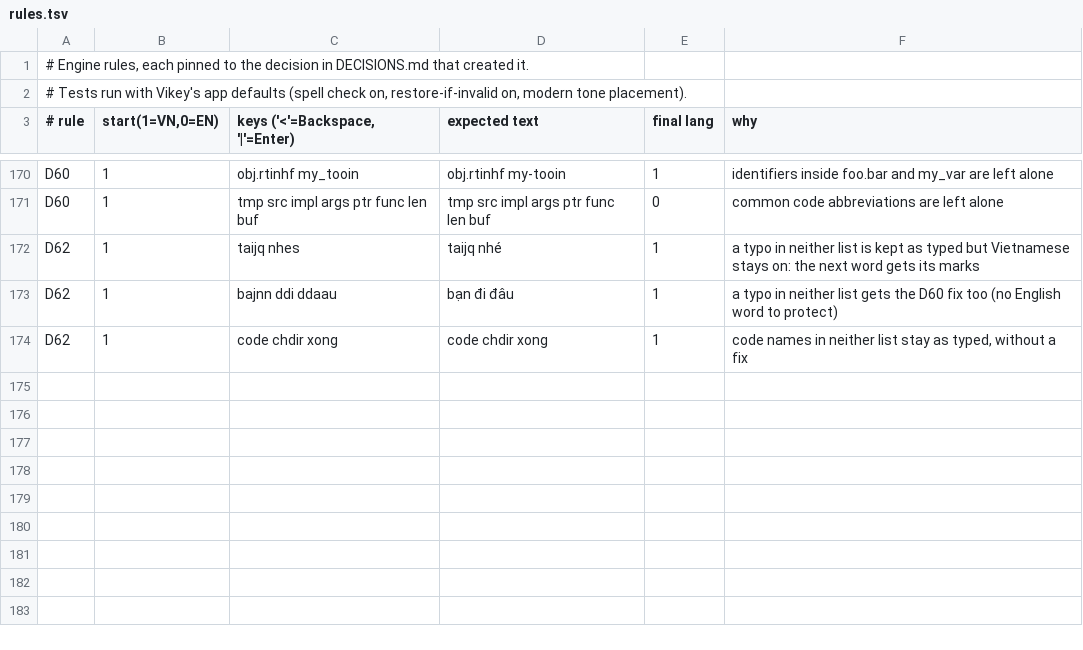
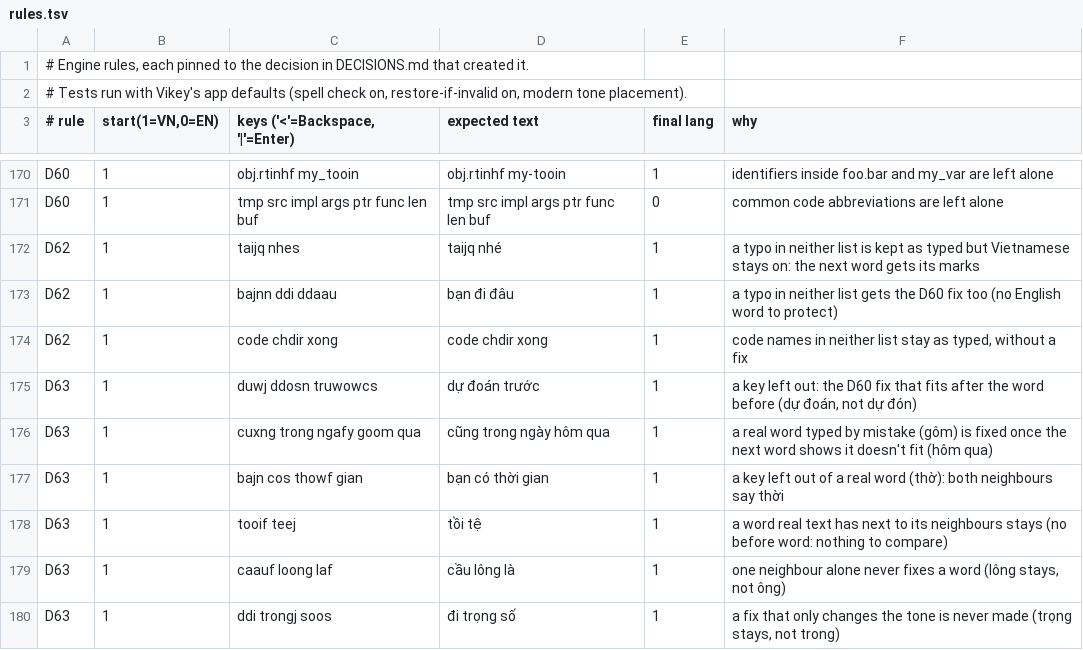
Before and after one commit to tdhieu94/SmartKey, a TSV file: Tools/autoswitch/rules/rules.tsv, drawn as a sheet; only a part is shown, gaps mark what is left out.

```diff
--- a/Tools/autoswitch/rules/rules.tsv
+++ b/Tools/autoswitch/rules/rules.tsv
@@ -174 +174,7 @@ D62	1	bajnn ddi ddaau 	bạn đi đâu 	1	a typo in neither list gets the D60 fi
 D62	1	code chdir xong 	code chdir xong 	1	code names in neither list stay as typed, without a fix
+D63	1	duwj ddosn truwowcs 	dự đoán trước 	1	a key left out: the D60 fix that fits after the word before (dự đoán, not dự đón)
+D63	1	cuxng trong ngafy goom qua 	cũng trong ngày hôm qua 	1	a real word typed by mistake (gôm) is fixed once the next word shows it doesn't fit (hôm qua)
+D63	1	bajn cos thowf gian 	bạn có thời gian 	1	a key left out of a real word (thờ): both neighbours say thời
+D63	1	tooif teej 	tồi tệ 	1	a word real text has next to its neighbours stays (no before word: nothing to compare)
+D63	1	caauf loong laf 	cầu lông là 	1	one neighbour alone never fixes a word (lông stays, not ông)
+D63	1	ddi trongj soos 	đi trọng số 	1	a fix that only changes the tone is never made (trọng stays, not trong)
```
Also changed, not shown: 10 other files.
